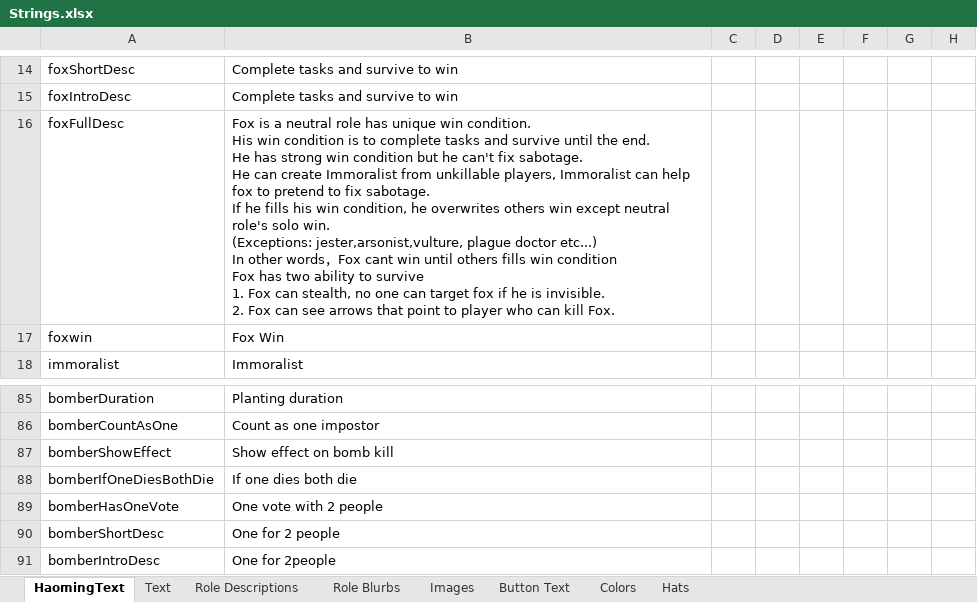
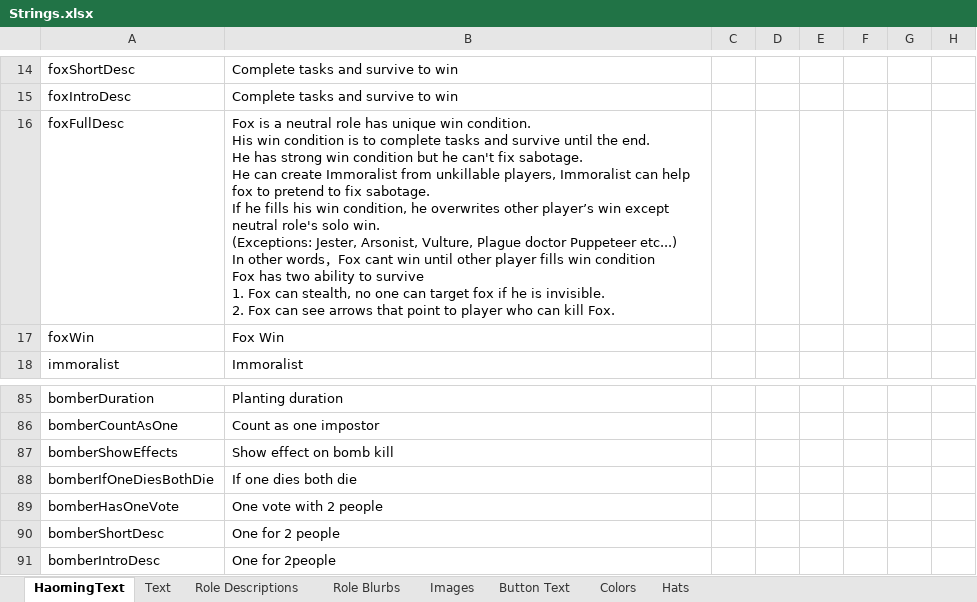
Before and after one commit to shu-TownofHost/TheOtherRoles-GM-Haoming, an Excel workbook: Strings.xlsx, sheet HaomingText, drawn as a sheet; only a part is shown, gaps mark what is left out; values as stored, in another font and other column widths than the file's, no borders; ↵ is a line break in a cell; the diff covers the shown part only; the diff names each change by its address in the sheet, - before the commit and + after, or states it on an @@ line.

```diff
--- a/Strings.xlsx (sheet HaomingText)
+++ b/Strings.xlsx (sheet HaomingText)
-B16: …he overwrites others win except neutral role's solo win. ↵ (Exceptions: jester,arsonist,vulture, plague doctor etc...) ↵ In other words，Fox cant win until others fills win…
+B16: …he overwrites other player’s win except neutral role's solo win. ↵ (Exceptions: Jester, Arsonist, Vulture, Plague doctor Puppeteer etc...) ↵ In other words，Fox cant win until other player fills win…
-A17: foxwin
+A17: foxWin
-A87: bomberShowEffect
+A87: bomberShowEffects
```
Also changed, not shown: 2 added rows and 20 edited cells elsewhere in this sheet, 4 other files.
